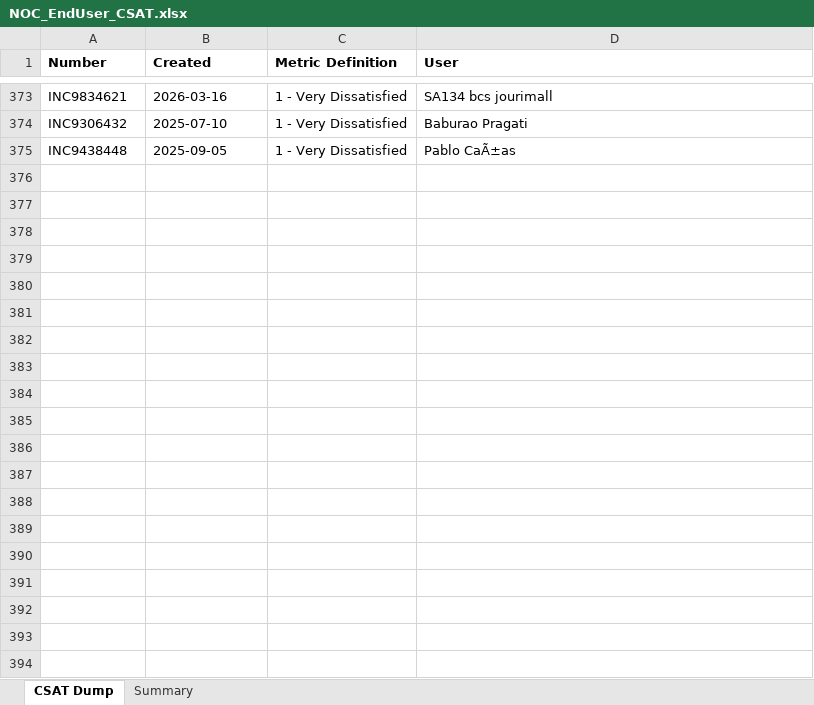
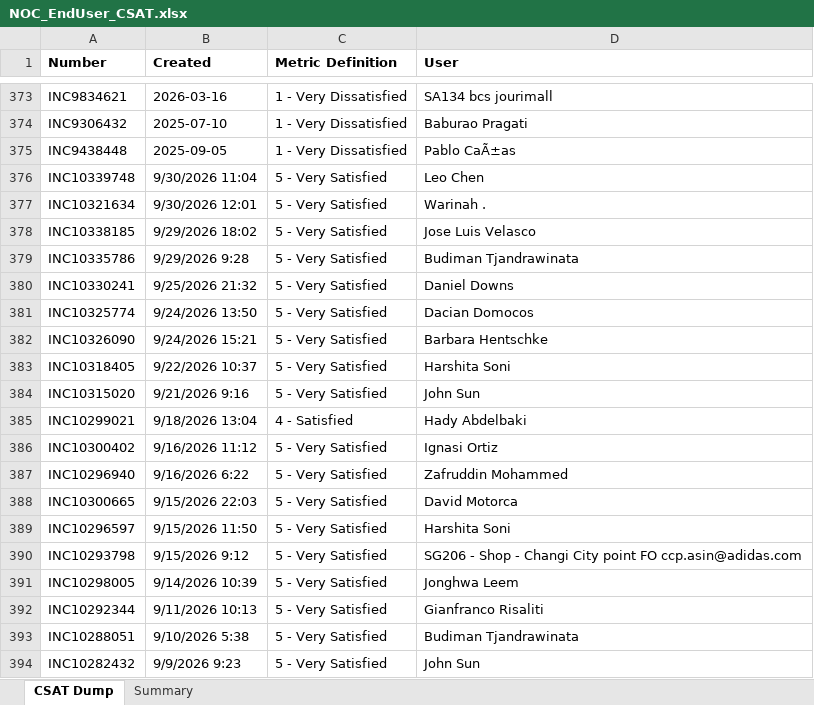
Before and after one commit to DeeYDee/KPI, an Excel workbook: NOC_EndUser_CSAT.xlsx, sheet CSAT Dump, drawn as a sheet; only a part is shown, gaps mark what is left out; values as stored, in another font and other column widths than the file's, no borders; the diff covers the shown part only; the diff names each change by its address in the sheet, - before the commit and + after, or states it on an @@ line.

```diff
--- a/NOC_EndUser_CSAT.xlsx (sheet CSAT Dump)
+++ b/NOC_EndUser_CSAT.xlsx (sheet CSAT Dump)
+row 376: INC10339748 | 9/30/2026 11:04 | 5 - Very Satisfied | Leo Chen
+row 377: INC10321634 | 9/30/2026 12:01 | 5 - Very Satisfied | Warinah .
+row 378: INC10338185 | 9/29/2026 18:02 | 5 - Very Satisfied | Jose Luis Velasco
+row 379: INC10335786 | 9/29/2026 9:28 | 5 - Very Satisfied | Budiman Tjandrawinata
+row 380: INC10330241 | 9/25/2026 21:32 | 5 - Very Satisfied | Daniel Downs
+row 381: INC10325774 | 9/24/2026 13:50 | 5 - Very Satisfied | Dacian Domocos
+row 382: INC10326090 | 9/24/2026 15:21 | 5 - Very Satisfied | Barbara Hentschke
+row 383: INC10318405 | 9/22/2026 10:37 | 5 - Very Satisfied | Harshita Soni
+row 384: INC10315020 | 9/21/2026 9:16 | 5 - Very Satisfied | John Sun
+row 385: INC10299021 | 9/18/2026 13:04 | 4 - Satisfied | Hady Abdelbaki
+row 386: INC10300402 | 9/16/2026 11:12 | 5 - Very Satisfied | Ignasi Ortiz
+row 387: INC10296940 | 9/16/2026 6:22 | 5 - Very Satisfied | Zafruddin Mohammed
+row 388: INC10300665 | 9/15/2026 22:03 | 5 - Very Satisfied | David Motorca
+row 389: INC10296597 | 9/15/2026 11:50 | 5 - Very Satisfied | Harshita Soni
+row 390: INC10293798 | 9/15/2026 9:12 | 5 - Very Satisfied | SG206 - Shop - Changi City point FO ccp.asin@adidas.com
+row 391: INC10298005 | 9/14/2026 10:39 | 5 - Very Satisfied | Jonghwa Leem
+row 392: INC10292344 | 9/11/2026 10:13 | 5 - Very Satisfied | Gianfranco Risaliti
+row 393: INC10288051 | 9/10/2026 5:38 | 5 - Very Satisfied | Budiman Tjandrawinata
+row 394: INC10282432 | 9/9/2026 9:23 | 5 - Very Satisfied | John Sun
```
Also changed, not shown: 16 added rows elsewhere in this sheet, sheet Summary, NOC_MTTR_Report.xlsx.
